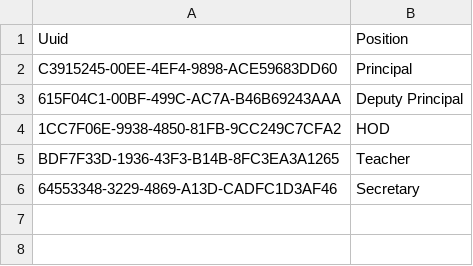
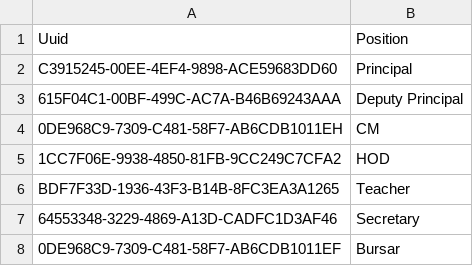
Before and after one commit to santosh991/School, a CSV file: webapp/etc/sql/data/Position.csv, drawn as a sheet.

```diff
--- a/webapp/etc/sql/data/Position.csv
+++ b/webapp/etc/sql/data/Position.csv
@@ -3,2 +3,3 @@ C3915245-00EE-4EF4-9898-ACE59683DD60|Principal
 615F04C1-00BF-499C-AC7A-B46B69243AAA|Deputy Principal
+0DE968C9-7309-C481-58F7-AB6CDB1011EH|CM
 1CC7F06E-9938-4850-81FB-9CC249C7CFA2|HOD
@@ -6 +7,2 @@ BDF7F33D-1936-43F3-B14B-8FC3EA3A1265|Teacher
 64553348-3229-4869-A13D-CADFC1D3AF46|Secretary
+0DE968C9-7309-C481-58F7-AB6CDB1011EF|Bursar
```
Also changed, not shown: webapp/etc/sql/data/GradingSystem.csv, webapp/etc/sql/data/SchoolAccount.csv, 45 other files.
